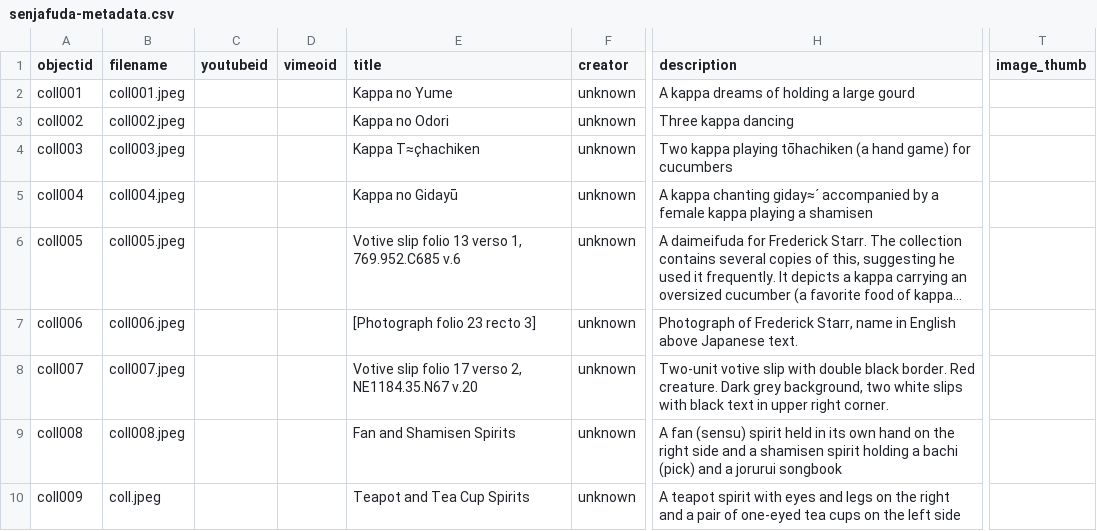
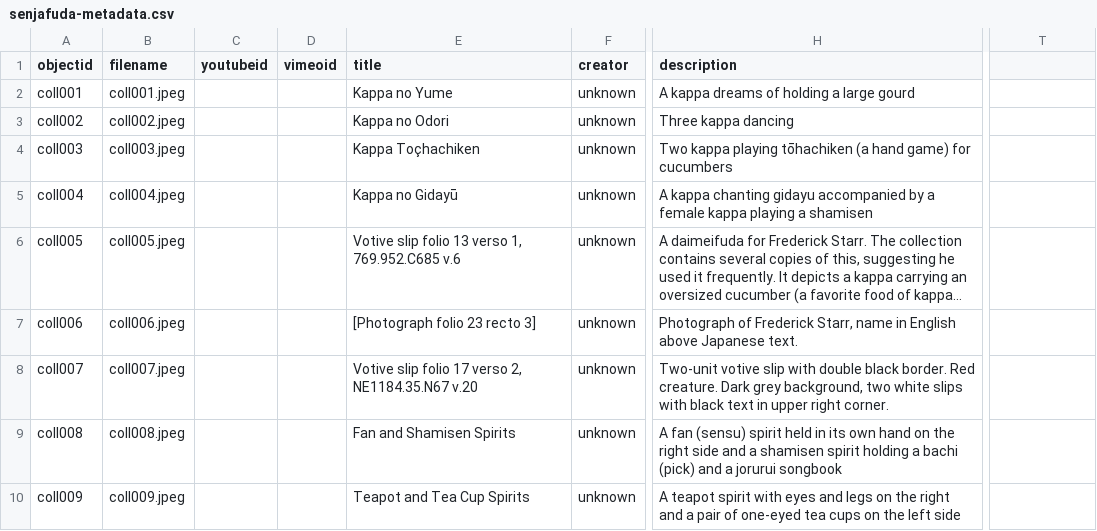
Before and after one commit to jwilder7/yokai-senjafuda, a CSV file: _data/senjafuda-metadata.csv, drawn as a sheet; only a part is shown, gaps mark what is left out; long unchanged cells end in …; the diff names each change by its address in the sheet, - before the commit and + after, or states it on an @@ line.

Commit message:
Corrected senjafuda-metadata

```diff
--- a/_data/senjafuda-metadata.csv
+++ b/_data/senjafuda-metadata.csv
-T1: image_thumb
+T1: (empty)
-E4 (title): Kappa T≈çhachiken
+E4 (title): Kappa Toçhachiken
-H5 (description): …kappa chanting giday≈´ accompanied by…
+H5 (description): …kappa chanting gidayu accompanied by…
-B10 (filename): coll.jpeg
+B10 (filename): coll009.jpeg
```
